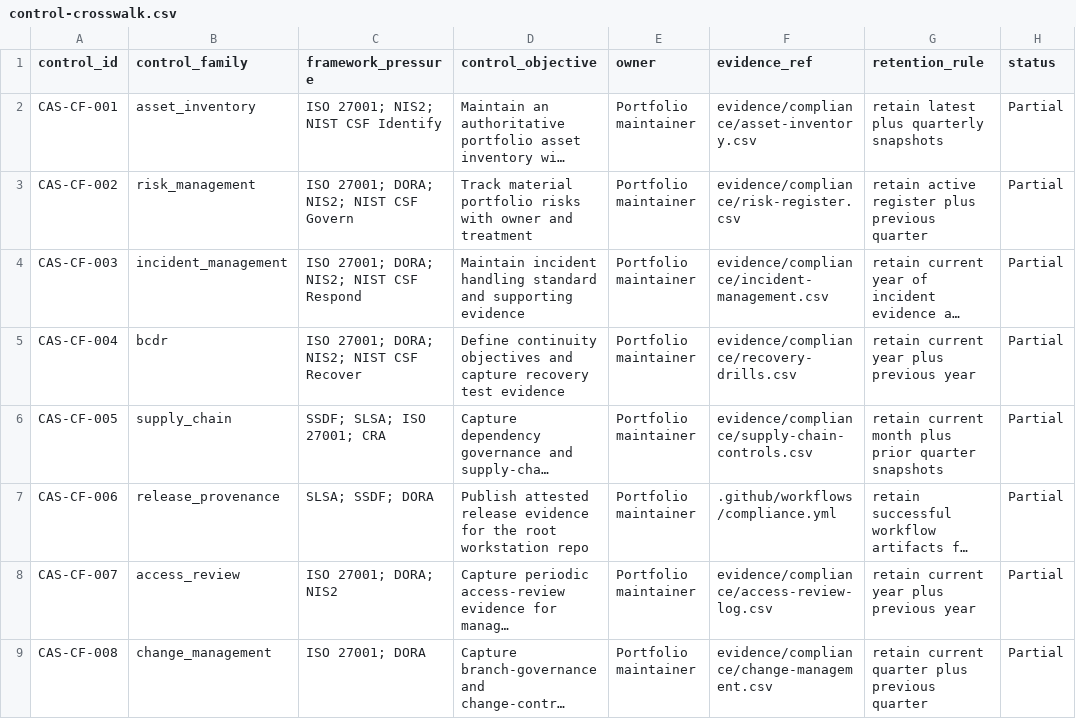
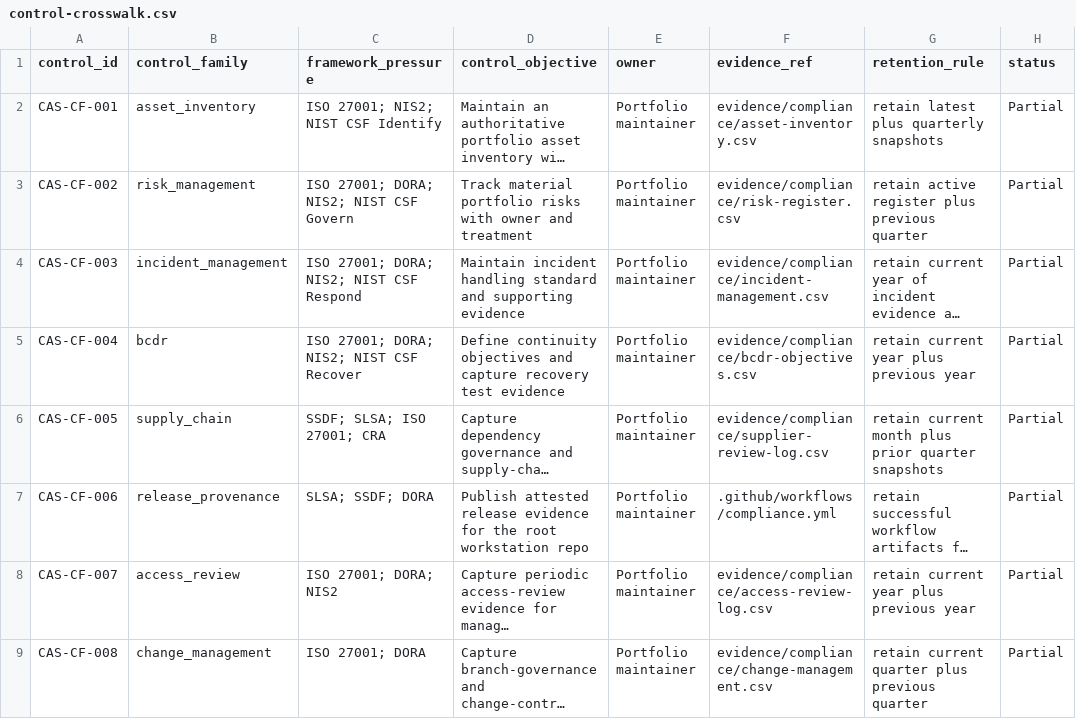
Before and after one commit to OgeonX-Ai/cas-workstation, a CSV file: evidence/compliance/control-crosswalk.csv, drawn as a sheet; only a part is shown; long unchanged cells end in …; the diff names each change by its address in the sheet, - before the commit and + after, or states it on an @@ line.

```diff
--- a/evidence/compliance/control-crosswalk.csv
+++ b/evidence/compliance/control-crosswalk.csv
-F5 (evidence_ref): evidence/compliance/recovery-drills.csv
+F5 (evidence_ref): evidence/compliance/bcdr-objectives.csv
-F6 (evidence_ref): evidence/compliance/supply-chain-controls.csv
+F6 (evidence_ref): evidence/compliance/supplier-review-log.csv
```
Also changed, not shown: evidence/compliance/control-owners.csv, evidence/compliance/evidence-retention.csv, 13 other files.
